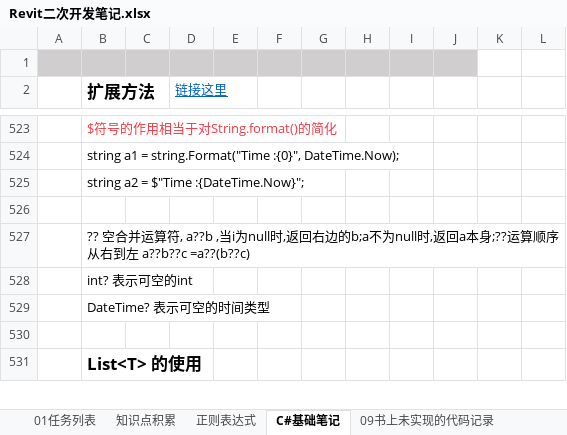
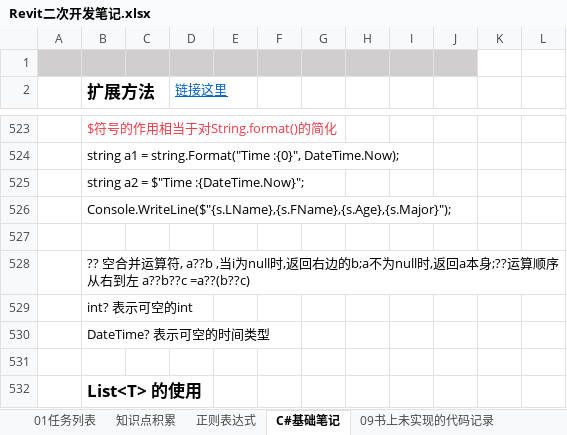
Before and after one commit to JieGou/500LineEveryDay, an Excel workbook: Revit二次开发笔记.xlsx, sheet C#基础笔记, drawn as a sheet; only a part is shown, gaps mark what is left out; values as stored, in another font and other column widths than the file's, no borders; the diff covers the shown part only; the diff names each change by its address in the sheet, - before the commit and + after, or states it on an @@ line.

```diff
--- a/Revit二次开发笔记.xlsx (sheet C#基础笔记)
+++ b/Revit二次开发笔记.xlsx (sheet C#基础笔记)
+row 526:  | Console.WriteLine($"{s.LName},{s.FName},{s.Age},{s.Major}");
```
Also changed, not shown: 23 added rows elsewhere in this sheet, 8 other files.
